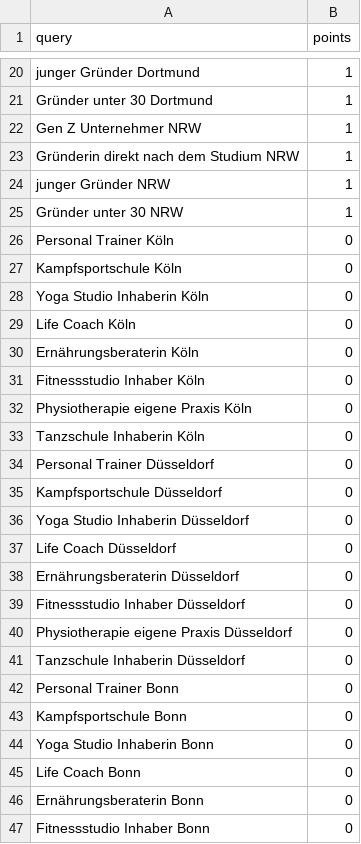
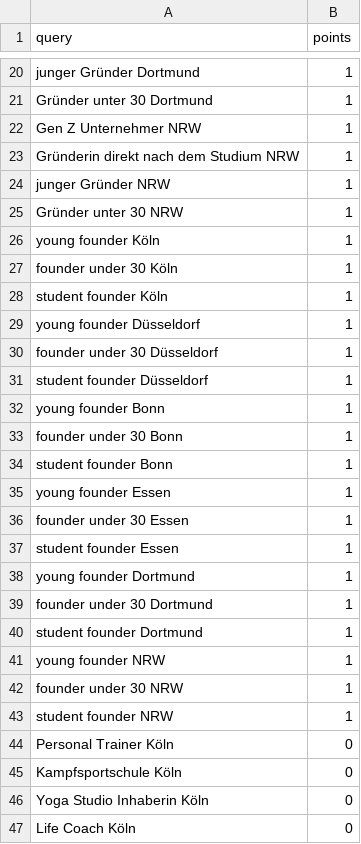
Before and after one commit to timmrkz/speakertrail, a CSV file: internal/importer/data/profile_searches.csv, drawn as a sheet; only a part is shown, gaps mark what is left out; the shorter side is filled out with more unchanged rows; the diff names each change by its address in the sheet, - before the commit and + after, or states it on an @@ line.

```diff
--- a/internal/importer/data/profile_searches.csv
+++ b/internal/importer/data/profile_searches.csv
+row 26: young founder Köln | 1
+row 27: founder under 30 Köln | 1
+row 28: student founder Köln | 1
+row 29: young founder Düsseldorf | 1
+row 30: founder under 30 Düsseldorf | 1
+row 31: student founder Düsseldorf | 1
+row 32: young founder Bonn | 1
+row 33: founder under 30 Bonn | 1
+row 34: student founder Bonn | 1
+row 35: young founder Essen | 1
+row 36: founder under 30 Essen | 1
+row 37: student founder Essen | 1
+row 38: young founder Dortmund | 1
+row 39: founder under 30 Dortmund | 1
+row 40: student founder Dortmund | 1
+row 41: young founder NRW | 1
+row 42: founder under 30 NRW | 1
+row 43: student founder NRW | 1
```
Also changed, not shown: 33 other files.
